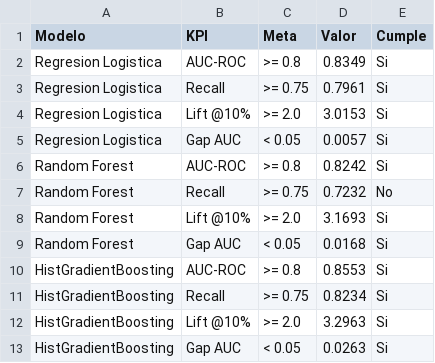
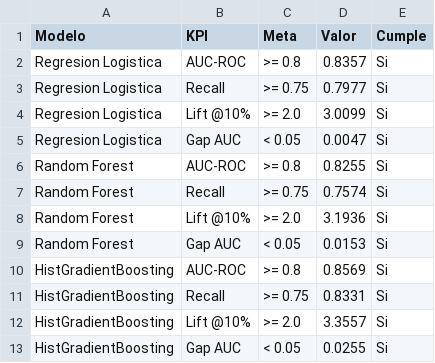
Before and after one commit to carlos31255/EV2_ML, a CSV file: output/modelos/kpis_cumplidos.csv, drawn as a sheet.

```diff
--- a/output/modelos/kpis_cumplidos.csv
+++ b/output/modelos/kpis_cumplidos.csv
@@ -1,13 +1,13 @@
 Modelo,KPI,Meta,Valor,Cumple
-Regresion Logistica,AUC-ROC,>= 0.8,0.8349,Si
-Regresion Logistica,Recall,>= 0.75,0.7961,Si
-Regresion Logistica,Lift @10%,>= 2.0,3.0153,Si
-Regresion Logistica,Gap AUC,< 0.05,0.0057,Si
-Random Forest,AUC-ROC,>= 0.8,0.8242,Si
-Random Forest,Recall,>= 0.75,0.7232,No
-Random Forest,Lift @10%,>= 2.0,3.1693,Si
-Random Forest,Gap AUC,< 0.05,0.0168,Si
-HistGradientBoosting,AUC-ROC,>= 0.8,0.8553,Si
-HistGradientBoosting,Recall,>= 0.75,0.8234,Si
-HistGradientBoosting,Lift @10%,>= 2.0,3.2963,Si
-HistGradientBoosting,Gap AUC,< 0.05,0.0263,Si
+Regresion Logistica,AUC-ROC,>= 0.8,0.8357,Si
+Regresion Logistica,Recall,>= 0.75,0.7977,Si
+Regresion Logistica,Lift @10%,>= 2.0,3.0099,Si
+Regresion Logistica,Gap AUC,< 0.05,0.0047,Si
+Random Forest,AUC-ROC,>= 0.8,0.8255,Si
+Random Forest,Recall,>= 0.75,0.7574,Si
+Random Forest,Lift @10%,>= 2.0,3.1936,Si
+Random Forest,Gap AUC,< 0.05,0.0153,Si
+HistGradientBoosting,AUC-ROC,>= 0.8,0.8569,Si
+HistGradientBoosting,Recall,>= 0.75,0.8331,Si
+HistGradientBoosting,Lift @10%,>= 2.0,3.3557,Si
+HistGradientBoosting,Gap AUC,< 0.05,0.0255,Si
```
Also changed, not shown: data/processed/train/y_train.csv, output/modelos/mejor_modelo_test.csv, 40 other files.
